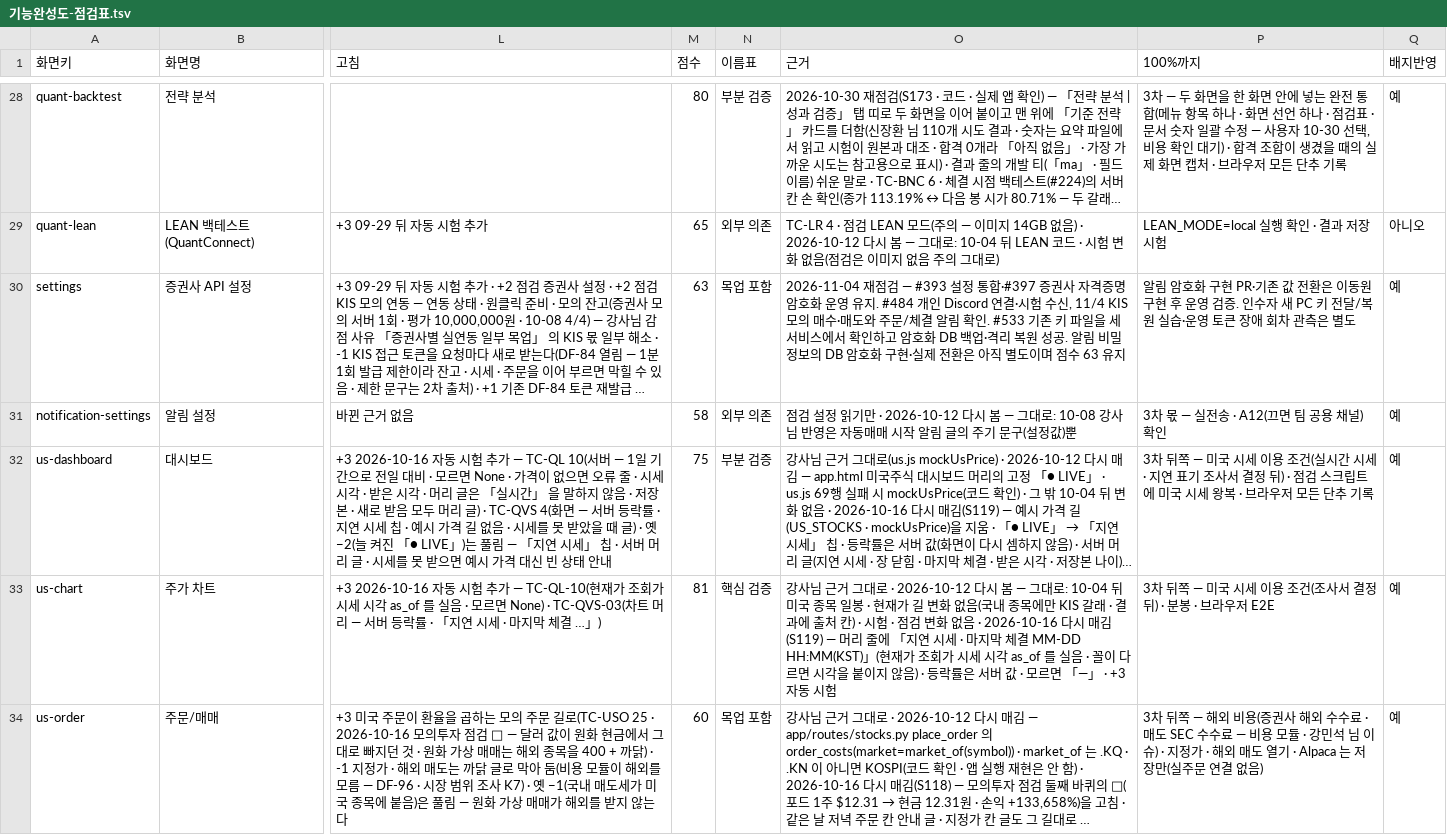
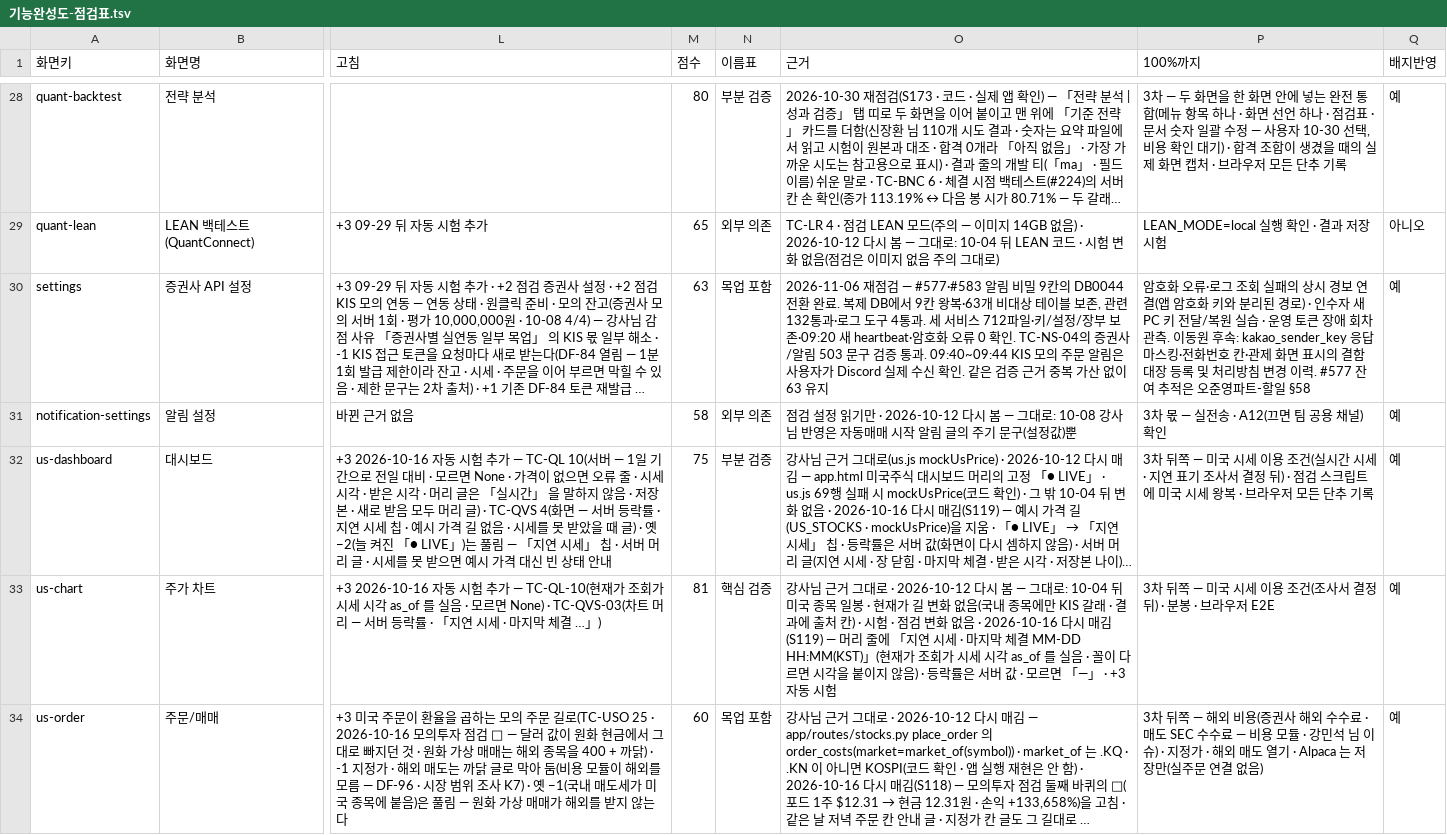
Before and after one commit to EST-team-project/Qurious, a TSV file: docs/phase-3/04-testing/대장/기능완성도-점검표.tsv, drawn as a sheet; only a part is shown, gaps mark what is left out; long unchanged cells end in …; the diff names each change by its address in the sheet, - before the commit and + after, or states it on an @@ line.

Commit message:
docs: #577 후속 추적과 Discord 수신 확인 반영

```diff
--- a/docs/phase-3/04-testing/대장/기능완성도-점검표.tsv
+++ b/docs/phase-3/04-testing/대장/기능완성도-점검표.tsv
-O30 (근거): 2026-11-04 재점검 — #393 설정 통합·#397 증권사 자격증명 암호화 운영 유지. #484 개인 Discord 연결·시험 수신, 11/4 KIS 모의 매수·매도와 주문/체결 알림 확인. #533 기존 키 파일을 세 서비스에서 확인하고 암호화 DB 백업·격리 복원 성공. 알림 비밀정보의 DB 암호화 구현·실제 전환은 아직 별도이며 점수 63 유지
+O30 (근거): 2026-11-06 재점검 — #577·#583 알림 비밀 9칸의 DB0044 전환 완료. 복제 DB에서 9칸 왕복·63개 비대상 테이블 보존, 관련 132통과·로그 도구 4통과. 세 서비스 712파일·키/설정/장부 보존·09:20 새 heartbeat·암호화 오류 0 확인. TC-NS-04의 증권사/알림 503 문구 검증 통과. 09:40~09:44 KIS 모의 주문 알림은 사용자가 Discord 실제 수신 확인. 같은 검증 근거 중복 가산 없이 63 유지
-P30 (100%까지): 알림 암호화 구현 PR·기존 값 전환은 이동원 구현 후 운영 검증. 인수자 새 PC 키 전달/복원 실습·운영 토큰 장애 회차 관측은 별도
+P30 (100%까지): 암호화 오류·로그 조회 실패의 상시 경보 연결(앱 암호화 키와 분리된 경로) · 인수자 새 PC 키 전달/복원 실습 · 운영 토큰 장애 회차 관측. 이동원 후속: kakao_sender_key 응답 마스킹·전화번호 칸·관제 화면 표시의 결함 대장 등록 및 처리방침 변경 이력. #577 잔여 추적은 오준영파트-할일 §58
```
Also changed, not shown: 2 other files.
